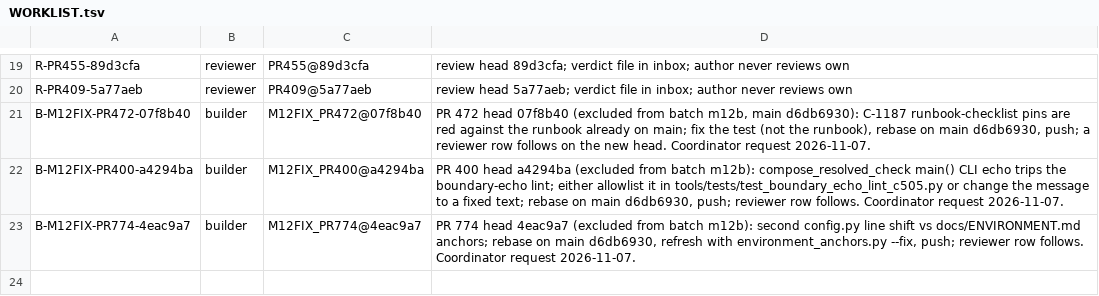
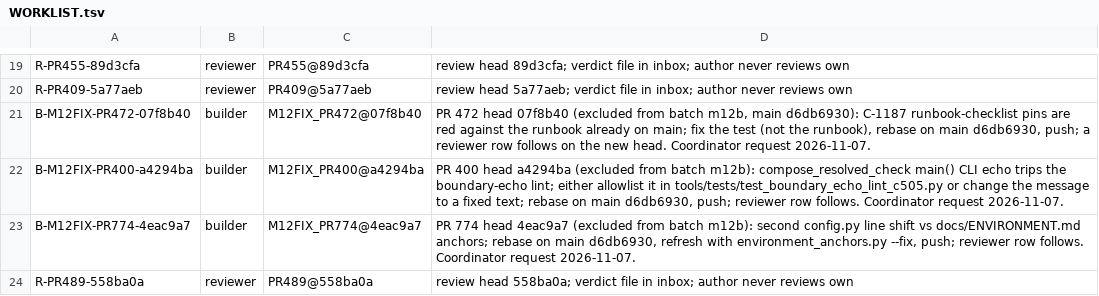
Before and after one commit to SpinStateLabs/field-platform, a TSV file: comms/WORKLIST.tsv, drawn as a sheet; only a part is shown, gaps mark what is left out.

Commit message:
comms: queue-keeper restock

```diff
--- a/comms/WORKLIST.tsv
+++ b/comms/WORKLIST.tsv
@@ -23 +23,2 @@ B-M12FIX-PR400-a4294ba	builder	M12FIX_PR400@a4294ba	PR 400 head a4294ba (exclude
 B-M12FIX-PR774-4eac9a7	builder	M12FIX_PR774@4eac9a7	PR 774 head 4eac9a7 (excluded from batch m12b): second config.py line shift vs docs/ENVIRONMENT.md anchors; rebase on main d6db6930, refresh with environment_anchors.py --fix, push; reviewer row follows. Coordinator request 2026-11-07.
+R-PR489-558ba0a	reviewer	PR489@558ba0a	review head 558ba0a; verdict file in inbox; author never reviews own
```
